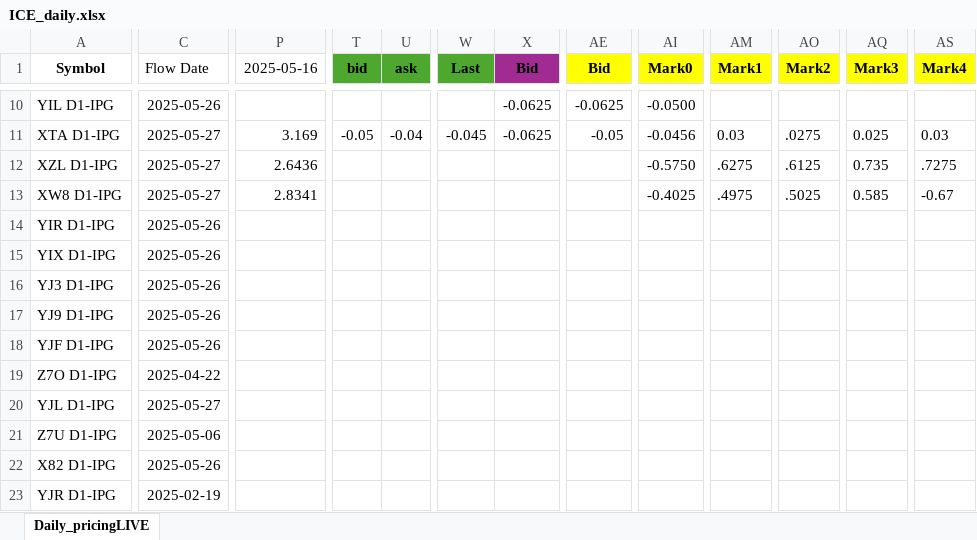
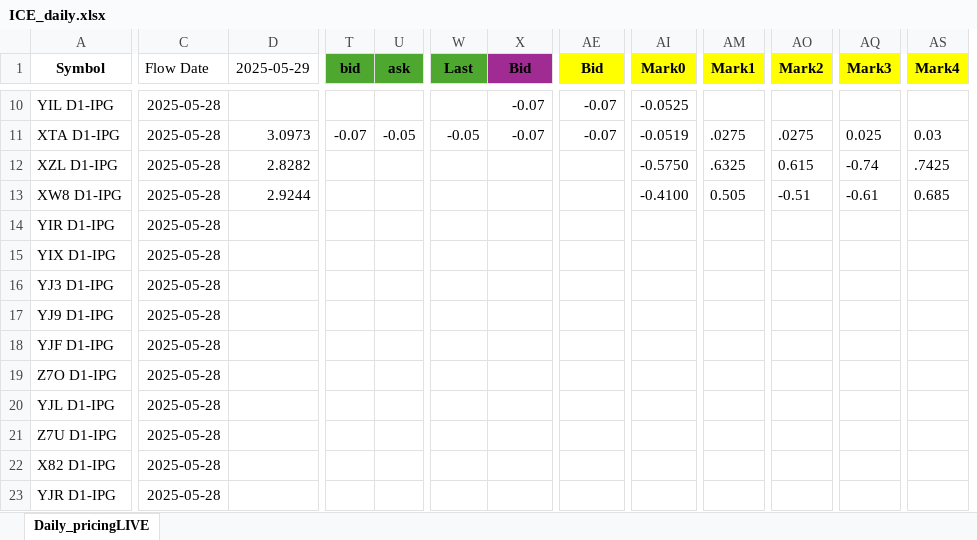
Before and after one commit to G-OMalley/GOSummer25, an Excel workbook: INFO/ICE_daily.xlsx, sheet Daily_pricingLIVE, drawn as a sheet; only a part is shown, gaps mark what is left out; values as stored, in another font and other column widths than the file's, no borders; removed rows and columns are numbered as before the commit, all else as after; the diff covers the shown part only; the diff names each change by its address in the sheet, - before the commit and + after, or states it on an @@ line.

```diff
--- a/INFO/ICE_daily.xlsx (sheet Daily_pricingLIVE)
+++ b/INFO/ICE_daily.xlsx (sheet Daily_pricingLIVE)
+column D (2025-05-29), rows 11-13: 3.0973 | 2.8282 | 2.9244
-column P (2025-05-16), rows 11-13: 3.169 | 2.6436 | 2.8341
-C10 (Flow Date): 2025-05-26
+C10 (Flow Date): 2025-05-28
-X10:X11 (Bid): -0.0625
+X10:X11 (Bid): -0.07
-AE10 (Bid): -0.0625
+AE10 (Bid): -0.07
-AI10 (Mark0): -0.0500
+AI10 (Mark0): -0.0525
-C11:C13 (Flow Date): 2025-05-27
+C11:C13 (Flow Date): 2025-05-28
-T11 (bid): -0.05
+T11 (bid): -0.07
-U11 (ask): -0.04
+U11 (ask): -0.05
-W11 (Last): -0.045
+W11 (Last): -0.05
-AE11 (Bid): -0.05
+AE11 (Bid): -0.07
-AI11 (Mark0): -0.0456
+AI11 (Mark0): -0.0519
-AM11 (Mark1): 0.03
+AM11 (Mark1): .0275
-AM12 (Mark1): .6275
+AM12 (Mark1): .6325
-AO12 (Mark2): .6125
+AO12 (Mark2): 0.615
-AQ12 (Mark3): 0.735
+AQ12 (Mark3): -0.74
-AS12 (Mark4): .7275
+AS12 (Mark4): .7425
-AI13 (Mark0): -0.4025
+AI13 (Mark0): -0.4100
-AM13 (Mark1): .4975
+AM13 (Mark1): 0.505
-AO13 (Mark2): .5025
+AO13 (Mark2): -0.51
-AQ13 (Mark3): 0.585
+AQ13 (Mark3): -0.61
-AS13 (Mark4): -0.67
+AS13 (Mark4): 0.685
-C14:C18 (Flow Date): 2025-05-26
+C14:C18 (Flow Date): 2025-05-28
-C19 (Flow Date): 2025-04-22
+C19 (Flow Date): 2025-05-28
-C20 (Flow Date): 2025-05-27
+C20 (Flow Date): 2025-05-28
-C21 (Flow Date): 2025-05-06
+C21 (Flow Date): 2025-05-28
-C22 (Flow Date): 2025-05-26
+C22 (Flow Date): 2025-05-28
-C23 (Flow Date): 2025-02-19
+C23 (Flow Date): 2025-05-28
```
Also changed, not shown: 1394 edited cells and cell formats elsewhere in this sheet, 4 other files.
